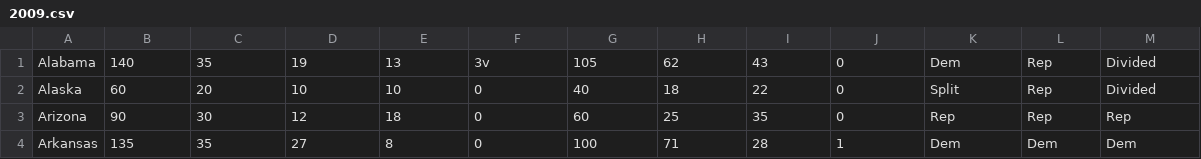
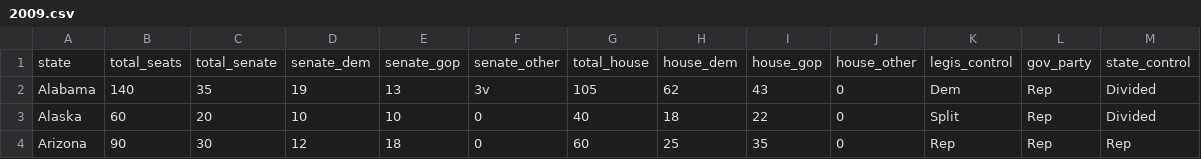
Before and after one commit to dwillis/state_legislatures, a CSV file: data/csv/control/2009.csv, drawn as a sheet; only a part is shown; the shorter side is filled out with more unchanged rows; the diff names each change by its address in the sheet, - before the commit and + after, or states it on an @@ line.

```diff
--- a/data/csv/control/2009.csv
+++ b/data/csv/control/2009.csv
+row 1: state | total_seats | total_senate | senate_dem | senate_gop | senate_other | total_house | house_dem | house_gop | house_other | legis_control | gov_party | state_control
```
Also changed, not shown: data/csv/control/2010.csv, data/csv/control/2011.csv, 6 other files.
